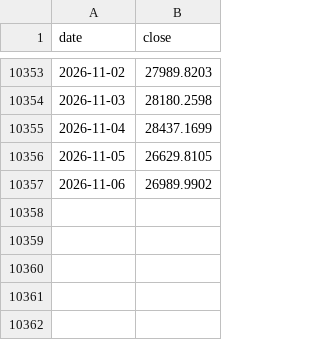
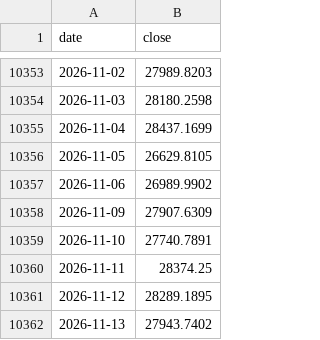
Before and after one commit to natalivm/Futures_Trading, a CSV file: cycles/data/NDX.csv, drawn as a sheet; only a part is shown, gaps mark what is left out; the diff names each change by its address in the sheet, - before the commit and + after, or states it on an @@ line.

```diff
--- a/cycles/data/NDX.csv
+++ b/cycles/data/NDX.csv
+row 10358: 2026-11-09 | 27907.6309
+row 10359: 2026-11-10 | 27740.7891
+row 10360: 2026-11-11 | 28374.25
+row 10361: 2026-11-12 | 28289.1895
+row 10362: 2026-11-13 | 27943.7402
```
Also changed, not shown: cycles/data/DJI.csv, cycles/data/ES_F_hourly.csv, 49 other files.
